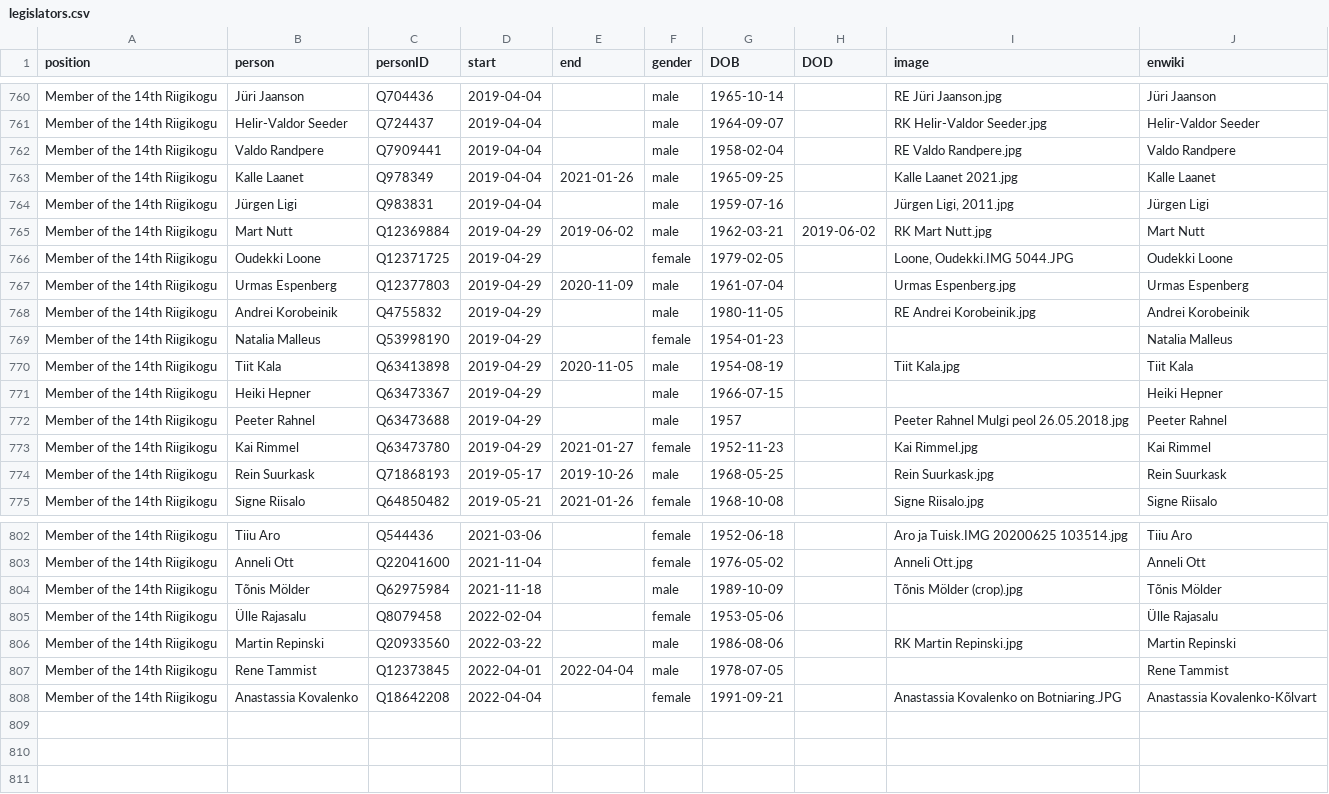
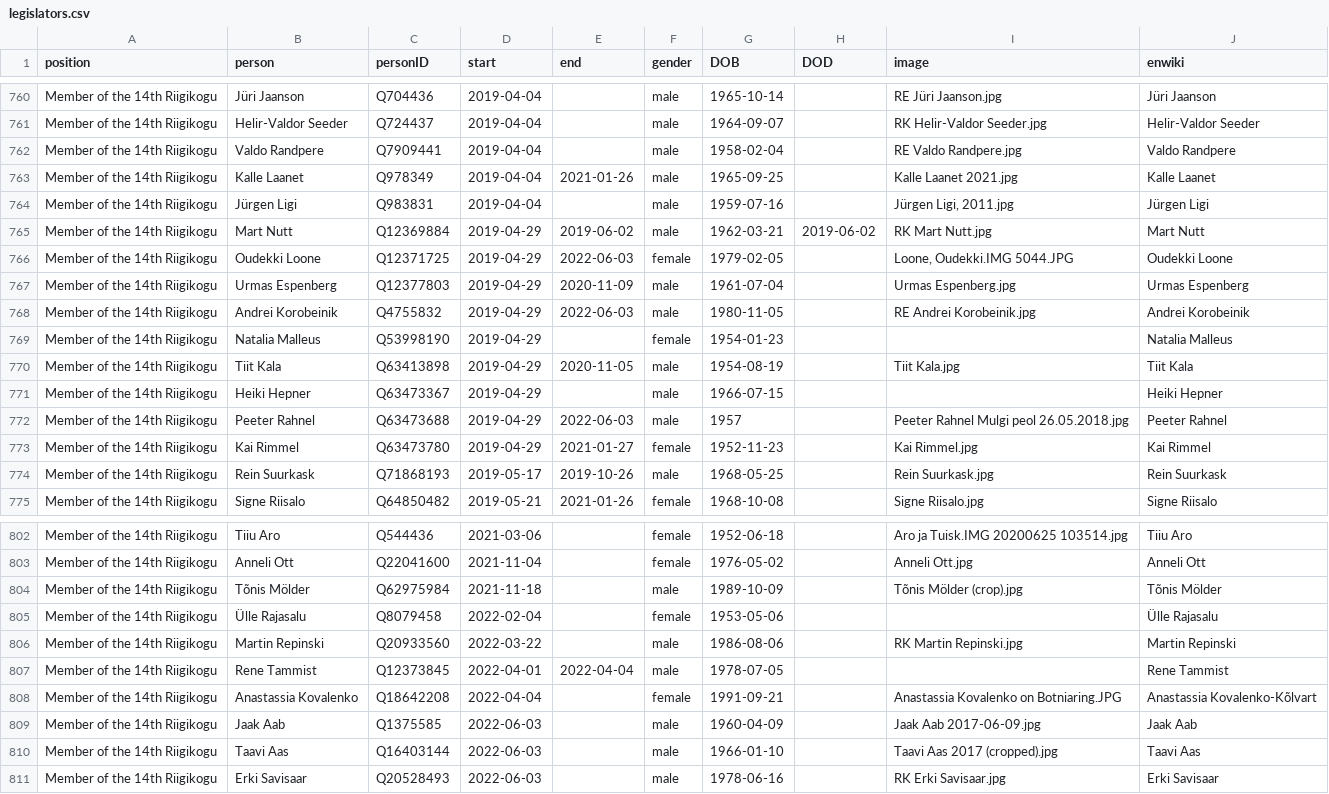
Before and after one commit to every-politician-scrapers/estonia, a CSV file: html/legislators.csv, drawn as a sheet; only a part is shown, gaps mark what is left out.

```diff
--- a/html/legislators.csv
+++ b/html/legislators.csv
@@ -765,5 +765,5 @@ Member of the 14th Riigikogu,Jürgen Ligi,Q983831,2019-04-04,,male,1959-07-16,,"
 Member of the 14th Riigikogu,Mart Nutt,Q12369884,2019-04-29,2019-06-02,male,1962-03-21,2019-06-02,RK Mart Nutt.jpg,Mart Nutt
-Member of the 14th Riigikogu,Oudekki Loone,Q12371725,2019-04-29,,female,1979-02-05,,"Loone, Oudekki.IMG 5044.JPG",Oudekki Loone
+Member of the 14th Riigikogu,Oudekki Loone,Q12371725,2019-04-29,2022-06-03,female,1979-02-05,,"Loone, Oudekki.IMG 5044.JPG",Oudekki Loone
 Member of the 14th Riigikogu,Urmas Espenberg,Q12377803,2019-04-29,2020-11-09,male,1961-07-04,,Urmas Espenberg.jpg,Urmas Espenberg
-Member of the 14th Riigikogu,Andrei Korobeinik,Q4755832,2019-04-29,,male,1980-11-05,,RE Andrei Korobeinik.jpg,Andrei Korobeinik
+Member of the 14th Riigikogu,Andrei Korobeinik,Q4755832,2019-04-29,2022-06-03,male,1980-11-05,,RE Andrei Korobeinik.jpg,Andrei Korobeinik
 Member of the 14th Riigikogu,Natalia Malleus,Q53998190,2019-04-29,,female,1954-01-23,,,Natalia Malleus
@@ -771,3 +771,3 @@ Member of the 14th Riigikogu,Tiit Kala,Q63413898,2019-04-29,2020-11-05,male,1954
 Member of the 14th Riigikogu,Heiki Hepner,Q63473367,2019-04-29,,male,1966-07-15,,,Heiki Hepner
-Member of the 14th Riigikogu,Peeter Rahnel,Q63473688,2019-04-29,,male,1957,,Peeter Rahnel Mulgi peol 26.05.2018.jpg,Peeter Rahnel
+Member of the 14th Riigikogu,Peeter Rahnel,Q63473688,2019-04-29,2022-06-03,male,1957,,Peeter Rahnel Mulgi peol 26.05.2018.jpg,Peeter Rahnel
 Member of the 14th Riigikogu,Kai Rimmel,Q63473780,2019-04-29,2021-01-27,female,1952-11-23,,Kai Rimmel.jpg,Kai Rimmel
@@ -808 +808,4 @@ Member of the 14th Riigikogu,Rene Tammist,Q12373845,2022-04-01,2022-04-04,male,1
 Member of the 14th Riigikogu,Anastassia Kovalenko,Q18642208,2022-04-04,,female,1991-09-21,,Anastassia Kovalenko on Botniaring.JPG,Anastassia Kovalenko-Kõlvart
+Member of the 14th Riigikogu,Jaak Aab,Q1375585,2022-06-03,,male,1960-04-09,,Jaak Aab 2017-06-09.jpg,Jaak Aab
+Member of the 14th Riigikogu,Taavi Aas,Q16403144,2022-06-03,,male,1966-01-10,,Taavi Aas 2017 (cropped).jpg,Taavi Aas
+Member of the 14th Riigikogu,Erki Savisaar,Q20528493,2022-06-03,,male,1978-06-16,,RK Erki Savisaar.jpg,Erki Savisaar
```
Also changed, not shown: html/current.csv, html/holders21.csv, 1 other file.
